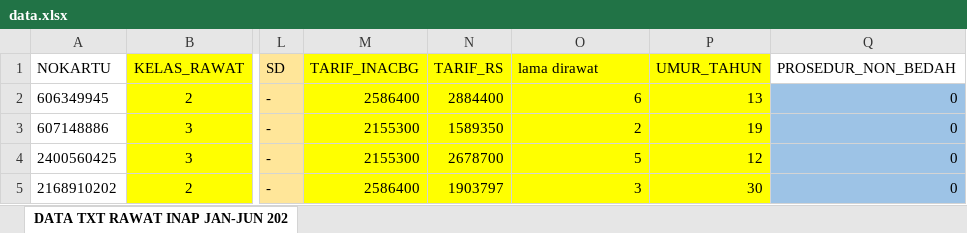
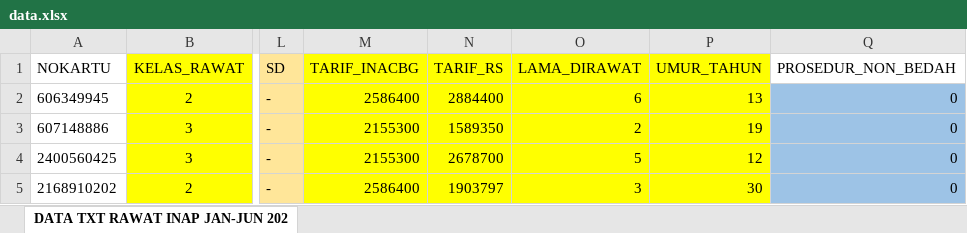
Before and after one commit to arkariz/rs_api, an Excel workbook: lib/data/data.xlsx, sheet DATA TXT RAWAT INAP JAN-JUN 202, drawn as a sheet; only a part is shown, gaps mark what is left out; values as stored, in another font and other column widths than the file's, no borders; the diff names each change by its address in the sheet, - before the commit and + after, or states it on an @@ line.

```diff
--- a/lib/data/data.xlsx (sheet DATA TXT RAWAT INAP JAN-JUN 202)
+++ b/lib/data/data.xlsx (sheet DATA TXT RAWAT INAP JAN-JUN 202)
-O1: lama dirawat
+O1: LAMA_DIRAWAT
```
Also changed, not shown: 3 other files.
